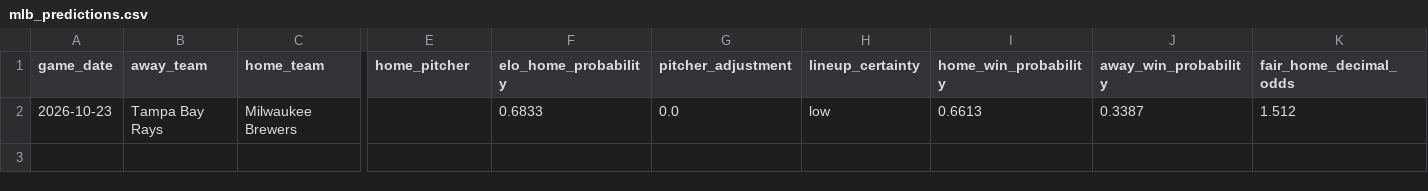
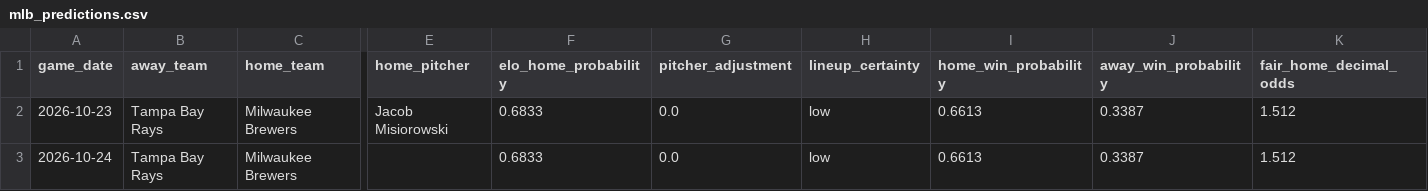
Before and after one commit to minasyan222-glitch/requirements.txt, a CSV file: predictions/mlb_predictions.csv, drawn as a sheet; only a part is shown, gaps mark what is left out; rows hold the shown columns only; the diff names each change by its address in the sheet, - before the commit and + after, or states it on an @@ line.

```diff
--- a/predictions/mlb_predictions.csv
+++ b/predictions/mlb_predictions.csv
-E2 (home_pitcher): (empty)
+E2 (home_pitcher): Jacob Misiorowski
+row 3: 2026-10-24 | Tampa Bay Rays | Milwaukee Brewers |  | 0.6833 | 0.0 | low | 0.6613 | 0.3387 | 1.512
```
Also changed, not shown: data/raw/mlb/mlb_upcoming_schedule.csv, 2 other files.
